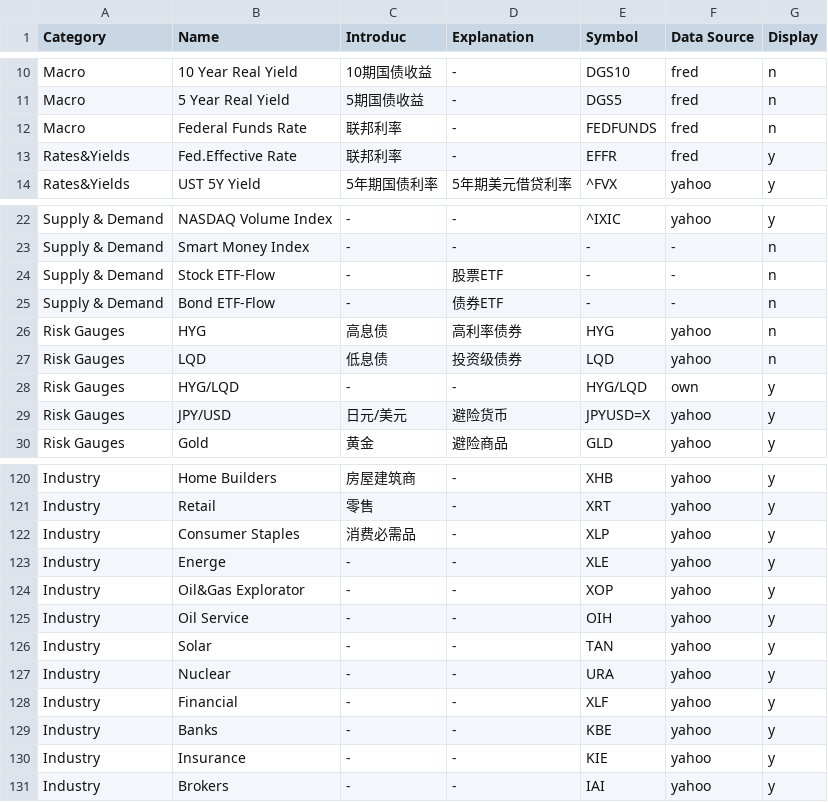
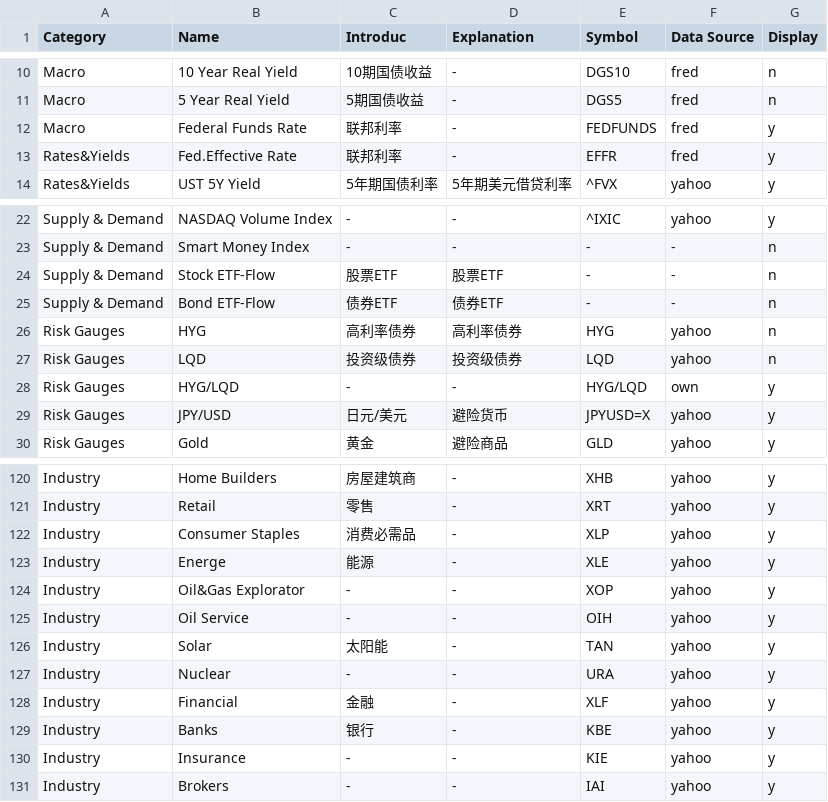
Before and after one commit to rekslee/jiucaiData, a CSV file: config/financial_data_dict.csv, drawn as a sheet; only a part is shown, gaps mark what is left out.

```diff
--- a/config/financial_data_dict.csv
+++ b/config/financial_data_dict.csv
@@ -11,3 +11,3 @@ Macro,10 Year Real Yield,10期国债收益,-,DGS10,fred,n
 Macro,5 Year Real Yield,5期国债收益,-,DGS5,fred,n
-Macro,Federal Funds Rate,联邦利率,-,FEDFUNDS,fred,n
+Macro,Federal Funds Rate,联邦利率,-,FEDFUNDS,fred,y
 Rates&Yields,Fed.Effective Rate,联邦利率,-,EFFR,fred,y
@@ -23,6 +23,6 @@ Supply & Demand,NASDAQ Volume Index,-,-,^IXIC,yahoo,y
 Supply & Demand,Smart Money Index,-,-,-,-,n
-Supply & Demand,Stock ETF-Flow,-,股票ETF,-,-,n
-Supply & Demand,Bond ETF-Flow,-,债券ETF,-,-,n
-Risk Gauges,HYG,高息债,高利率债券,HYG,yahoo,n
-Risk Gauges,LQD,低息债,投资级债券,LQD,yahoo,n
+Supply & Demand,Stock ETF-Flow,股票ETF,股票ETF,-,-,n
+Supply & Demand,Bond ETF-Flow,债券ETF,债券ETF,-,-,n
+Risk Gauges,HYG,高利率债券,高利率债券,HYG,yahoo,n
+Risk Gauges,LQD,投资级债券,投资级债券,LQD,yahoo,n
 Risk Gauges,HYG/LQD,-,-,HYG/LQD,own,y
@@ -122,9 +122,9 @@ Industry,Retail,零售,-,XRT,yahoo,y
 Industry,Consumer Staples,消费必需品,-,XLP,yahoo,y
-Industry,Energe,-,-,XLE,yahoo,y
+Industry,Energe,能源,-,XLE,yahoo,y
 Industry,Oil&Gas Explorator,-,-,XOP,yahoo,y
 Industry,Oil Service,-,-,OIH,yahoo,y
-Industry,Solar,-,-,TAN,yahoo,y
+Industry,Solar,太阳能,-,TAN,yahoo,y
 Industry,Nuclear,-,-,URA,yahoo,y
-Industry,Financial,-,-,XLF,yahoo,y
-Industry,Banks,-,-,KBE,yahoo,y
+Industry,Financial,金融,-,XLF,yahoo,y
+Industry,Banks,银行,-,KBE,yahoo,y
 Industry,Insurance,-,-,KIE,yahoo,y
```
Also changed, not shown: 10 other files.
